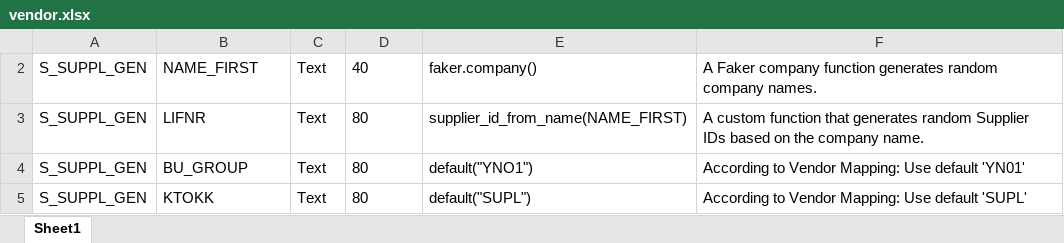
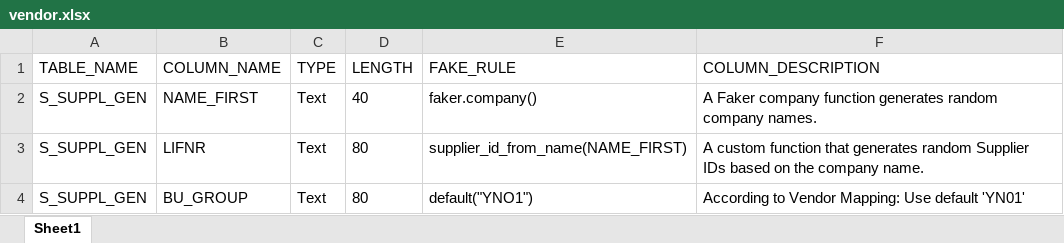
Before and after one commit to carlohakkoda1/synthetic-data-generator, an Excel workbook: definitions/vendor.xlsx, sheet Sheet1, drawn as a sheet; only a part is shown; the shorter side is filled out with more unchanged rows; values as stored, in another font and other column widths than the file's, no borders; the diff covers the shown part only; the diff names each change by its address in the sheet, - before the commit and + after, or states it on an @@ line.

```diff
--- a/definitions/vendor.xlsx (sheet Sheet1)
+++ b/definitions/vendor.xlsx (sheet Sheet1)
@@ row 1 unhidden: TABLE_NAME | COLUMN_NAME | TYPE | LENGTH | FAKE_RULE | COLUMN_DESCRIPTION @@
```
Also changed, not shown: 43 hidden or unhidden rows elsewhere in this sheet, definitions/customer.xlsx, definitions/employe.xlsx, 1 other file.
